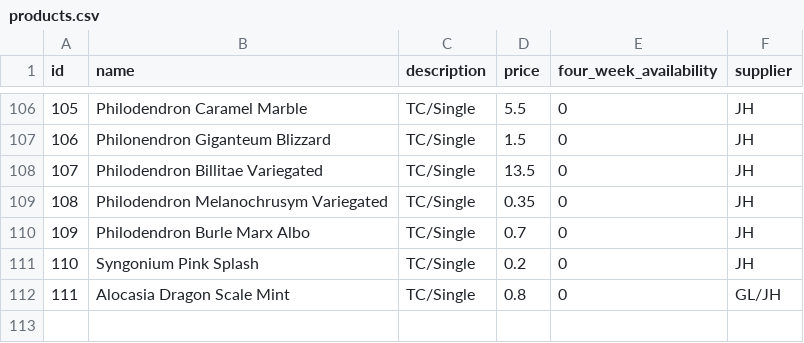
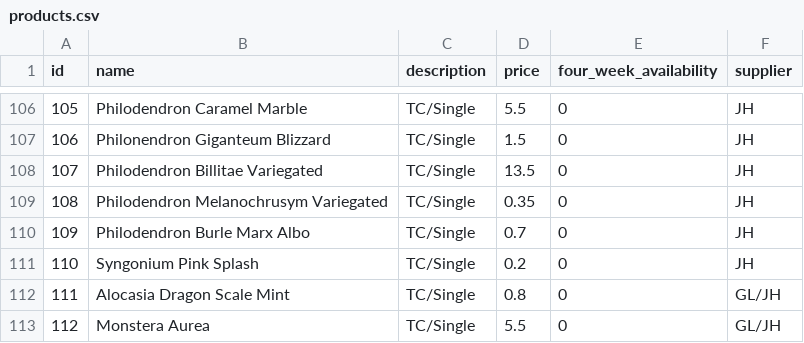
Before and after one commit to Pdvgpc/GPC-Orders-App, a CSV file: data/products.csv, drawn as a sheet; only a part is shown, gaps mark what is left out.

Commit message:
update products.csv

```diff
--- a/data/products.csv
+++ b/data/products.csv
@@ -112 +112,2 @@ id,name,description,price,four_week_availability,supplier
 111,Alocasia Dragon Scale Mint,TC/Single,0.8,0,GL/JH
+112,Monstera Aurea,TC/Single,5.5,0,GL/JH
```
